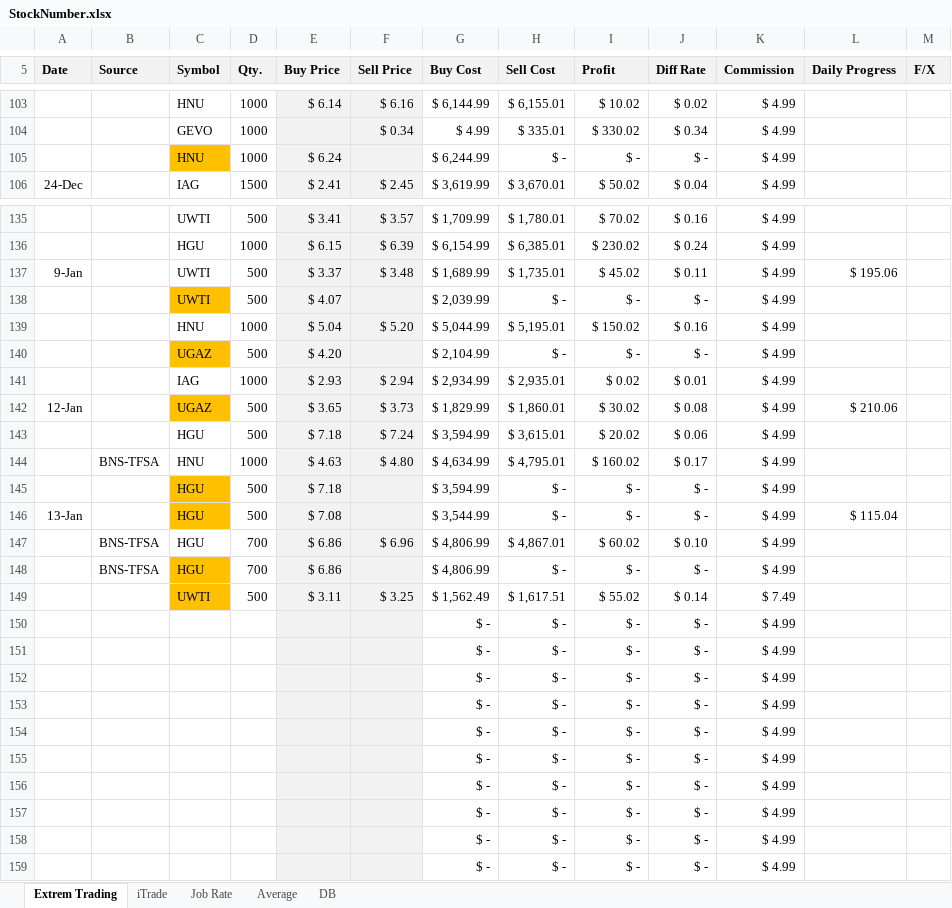
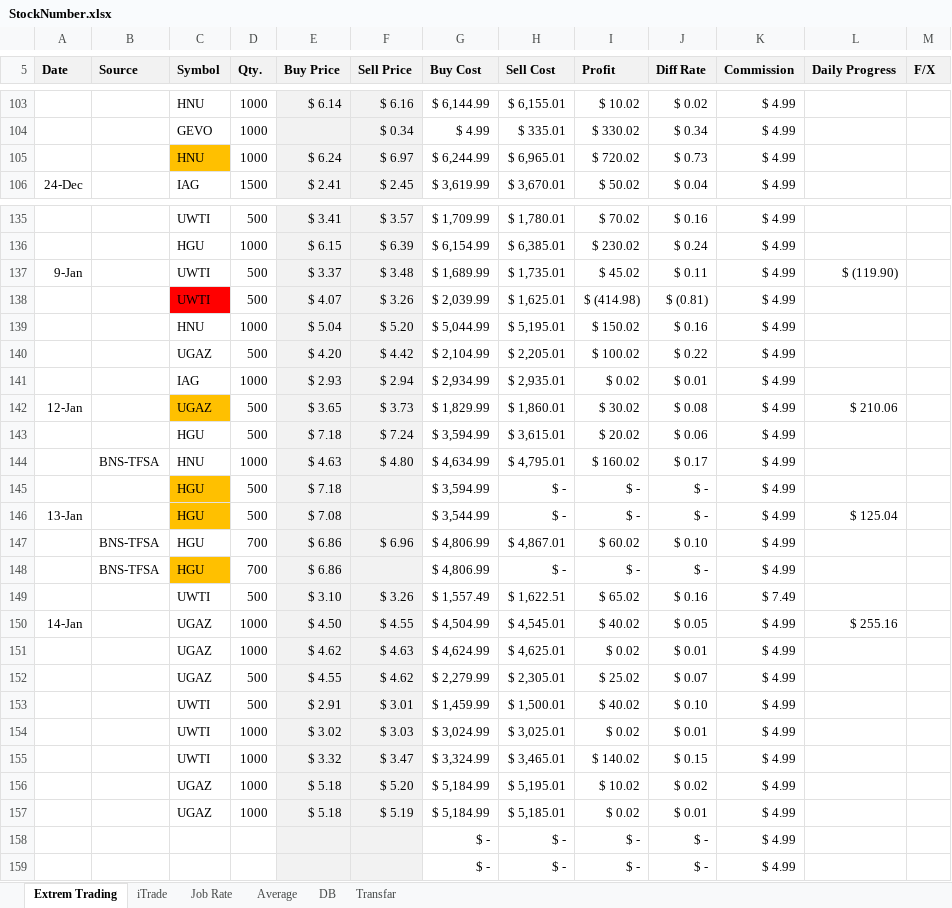
Before and after one commit to mehuledu/Stock, an Excel workbook: StockNumber.xlsx, sheet Extrem Trading, drawn as a sheet; only a part is shown, gaps mark what is left out; values as stored, in another font and other column widths than the file's, no borders; removed rows and columns are numbered as before the commit, all else as after; the diff covers the shown part only; the diff names each change by its address in the sheet, - before the commit and + after, or states it on an @@ line.

Commit message:
14Dec2015

```diff
--- a/StockNumber.xlsx (sheet Extrem Trading)
+++ b/StockNumber.xlsx (sheet Extrem Trading)
+sheet tab: Transfar
-F105 (Sell Price): (empty)
+F105 (Sell Price): $ 6.97
-H105 (Sell Cost): $ -
+H105 (Sell Cost): $ 6,965.01
-I105 (Profit): $ -
+I105 (Profit): $ 720.02
-J105 (Diff Rate): $ -
+J105 (Diff Rate): $ 0.73
-L137 (Daily Progress): $ 195.06
+L137 (Daily Progress): $ (119.90)
-C138 fill: #FFC000
+C138 fill: #FF0000
-F138 (Sell Price): (empty)
+F138 (Sell Price): $ 3.26
-H138 (Sell Cost): $ -
+H138 (Sell Cost): $ 1,625.01
-I138 (Profit): $ -
+I138 (Profit): $ (414.98)
-J138 (Diff Rate): $ -
+J138 (Diff Rate): $ (0.81)
-C140 fill: #FFC000
+C140 fill: none
-F140 (Sell Price): (empty)
+F140 (Sell Price): $ 4.42
-H140 (Sell Cost): $ -
+H140 (Sell Cost): $ 2,205.01
-I140 (Profit): $ -
+I140 (Profit): $ 100.02
-J140 (Diff Rate): $ -
+J140 (Diff Rate): $ 0.22
-L146 (Daily Progress): $ 115.04
+L146 (Daily Progress): $ 125.04
-row 149:  |  | UWTI | 500 | $ 3.11 | $ 3.25 | $ 1,562.49 | $ 1,617.51 | $ 55.02 | $ 0.14 | $ 7.49
-row 150:  |  |  |  |  |  | $ - | $ - | $ - | $ - | $ 4.99
-row 151:  |  |  |  |  |  | $ - | $ - | $ - | $ - | $ 4.99
-row 152:  |  |  |  |  |  | $ - | $ - | $ - | $ - | $ 4.99
-row 153:  |  |  |  |  |  | $ - | $ - | $ - | $ - | $ 4.99
-row 154:  |  |  |  |  |  | $ - | $ - | $ - | $ - | $ 4.99
-row 155:  |  |  |  |  |  | $ - | $ - | $ - | $ - | $ 4.99
-row 156:  |  |  |  |  |  | $ - | $ - | $ - | $ - | $ 4.99
-row 157:  |  |  |  |  |  | $ - | $ - | $ - | $ - | $ 4.99
+row 149:  |  | UWTI | 500 | $ 3.10 | $ 3.26 | $ 1,557.49 | $ 1,622.51 | $ 65.02 | $ 0.16 | $ 7.49
+row 150: 14-Jan |  | UGAZ | 1000 | $ 4.50 | $ 4.55 | $ 4,504.99 | $ 4,545.01 | $ 40.02 | $ 0.05 | $ 4.99 | $ 255.16
+row 151:  |  | UGAZ | 1000 | $ 4.62 | $ 4.63 | $ 4,624.99 | $ 4,625.01 | $ 0.02 | $ 0.01 | $ 4.99
+row 152:  |  | UGAZ | 500 | $ 4.55 | $ 4.62 | $ 2,279.99 | $ 2,305.01 | $ 25.02 | $ 0.07 | $ 4.99
+row 153:  |  | UWTI | 500 | $ 2.91 | $ 3.01 | $ 1,459.99 | $ 1,500.01 | $ 40.02 | $ 0.10 | $ 4.99
+row 154:  |  | UWTI | 1000 | $ 3.02 | $ 3.03 | $ 3,024.99 | $ 3,025.01 | $ 0.02 | $ 0.01 | $ 4.99
+row 155:  |  | UWTI | 1000 | $ 3.32 | $ 3.47 | $ 3,324.99 | $ 3,465.01 | $ 140.02 | $ 0.15 | $ 4.99
+row 156:  |  | UGAZ | 1000 | $ 5.18 | $ 5.20 | $ 5,184.99 | $ 5,195.01 | $ 10.02 | $ 0.02 | $ 4.99
+row 157:  |  | UGAZ | 1000 | $ 5.18 | $ 5.19 | $ 5,184.99 | $ 5,185.01 | $ 0.02 | $ 0.01 | $ 4.99
```
Also changed, not shown: 1 edited cell elsewhere in this sheet.
